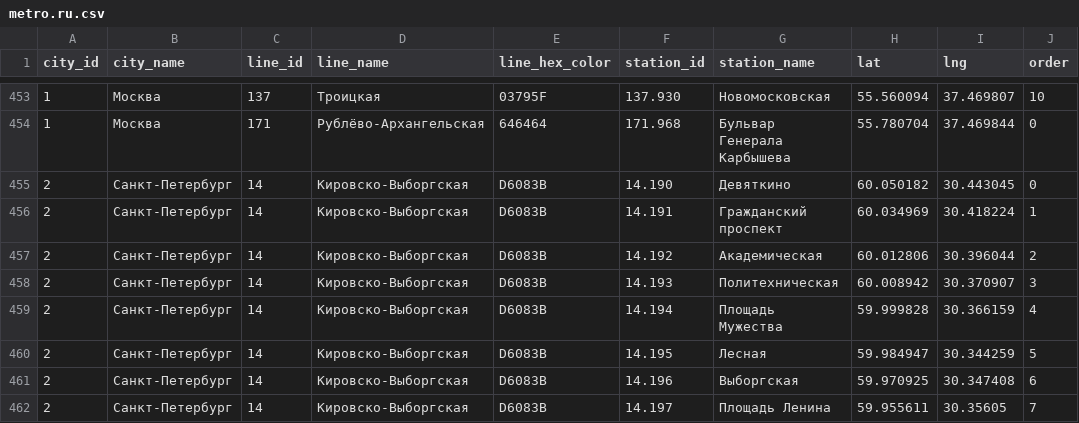
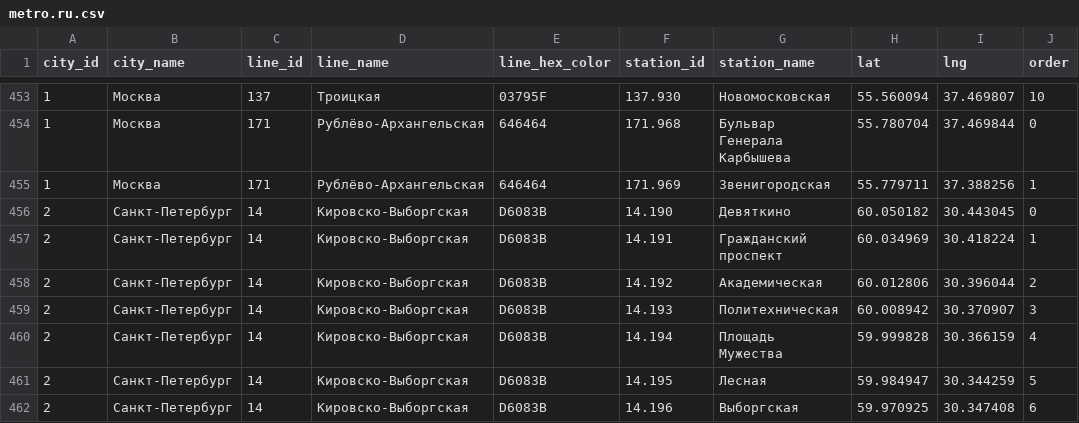
Before and after one commit to nalgeon/metro, a CSV file: data/metro.ru.csv, drawn as a sheet; only a part is shown, gaps mark what is left out; the shorter side is filled out with more unchanged rows; the diff names each change by its address in the sheet, - before the commit and + after, or states it on an @@ line.

```diff
--- a/data/metro.ru.csv
+++ b/data/metro.ru.csv
+row 455: 1 | Москва | 171 | Рублёво-Архангельская | 646464 | 171.969 | Звенигородская | 55.779711 | 37.388256 | 1
```
Also changed, not shown: data/metro.en.csv, data/station.en.csv, 5 other files.
